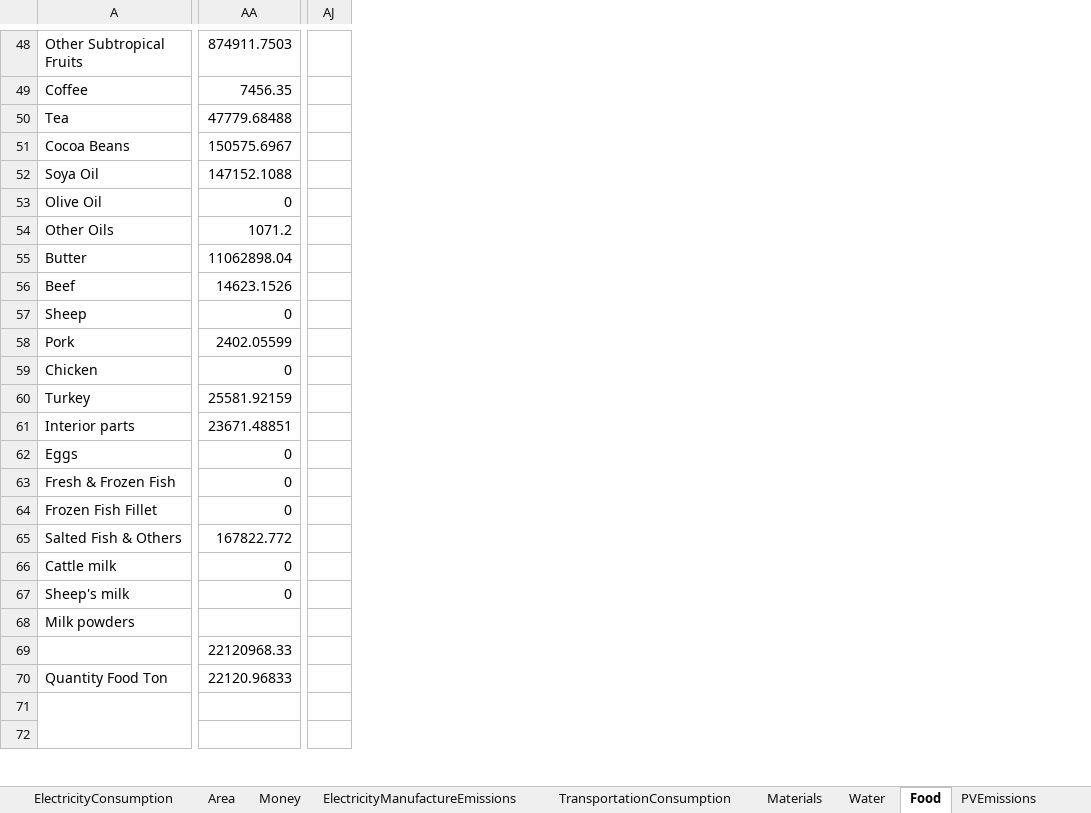
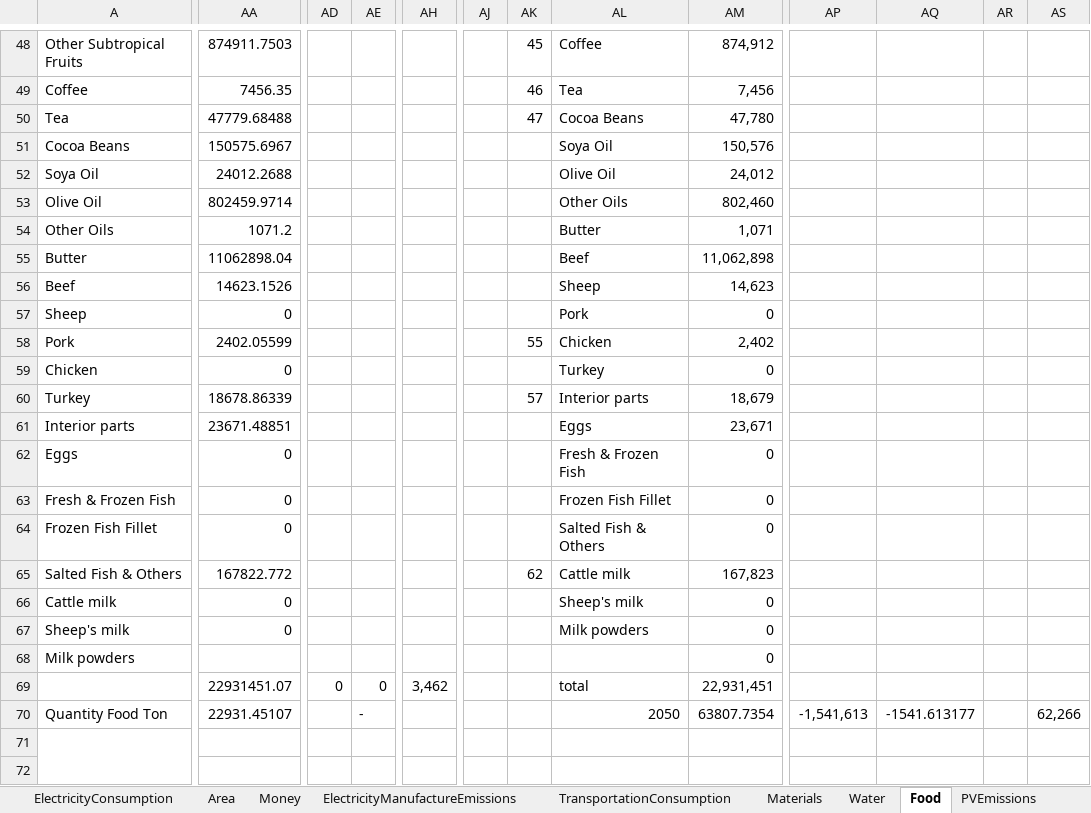
Before and after one commit to ShiriNitzan/NewVersion, an Excel workbook: Data/Data.xlsx, sheet Food, drawn as a sheet; only a part is shown, gaps mark what is left out; values as stored, in another font and other column widths than the file's, no cell formats; 1 other sheet too large or unreadable and not compared; removed rows and columns are numbered as before the commit, all else as after; rows hold the shown columns only; the diff covers the shown part only; the diff names each change by its address in the sheet, - before the commit and + after, or states it on an @@ line.

```diff
--- a/Data/Data.xlsx (sheet Food)
+++ b/Data/Data.xlsx (sheet Food)
+column AD, empty
+column AE, row 70: -
+column AH, empty
-column AJ, empty
+column AJ, empty
+column AK, rows 48-65: 45 | 46 | 47 |  |  |  |  |  |  |  | 55 |  | 57 |  |  |  |  | 62
+column AL, rows 48-67: Coffee | Tea | Cocoa Beans | Soya Oil | Olive Oil | Other Oils | Butter | Beef | Sheep | Pork | Chicken | Turkey | Interior parts | Eggs | Fresh & Frozen Fish | Frozen Fish Fillet | Salted Fish & Others | Cattle milk | Sheep's milk | Milk powders; row 70: 2050
+column AM, rows 48-68: 874,912 | 7,456 | 47,780 | 150,576 | 24,012 | 802,460 | 1,071 | 11,062,898 | 14,623 | 0 | 2,402 | 0 | 18,679 | 23,671 | 0 | 0 | 0 | 167,823 | 0 | 0 | 0; row 70: 63807.7354
+column AP, row 70: -1,541,613
+column AQ, row 70: -1541.613177
+column AR, empty
+column AS, row 70: 62,266
-AA52: 147152.1088
+AA52: 24012.2688
-AA53: 0
+AA53: 802459.9714
-AA60: 25581.92159
+AA60: 18678.86339
-row 69:  | 22120968.33
+row 69:  | 22931451.07 | 0 | 0 | 3,462 |  |  | total | 22,931,451
-AA70: 22120.96833
+AA70: 22931.45107
```
Also changed, not shown: 33 added columns, 3 removed columns and 100 edited cells elsewhere in this sheet, sheet Materials, cell formats, charts or pictures, Data/The Three Scenarios.xlsx, 12 other files.
